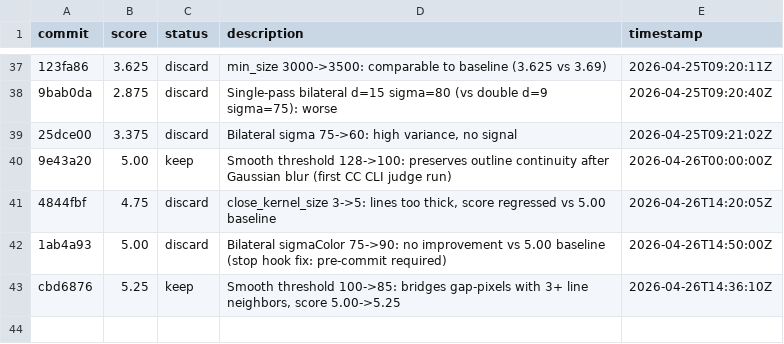
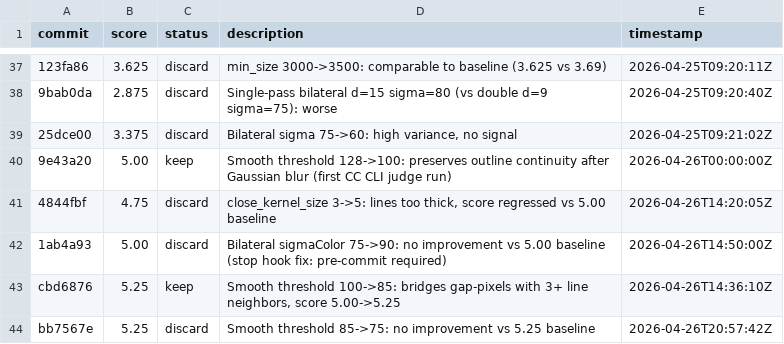
Before and after one commit to prateekranka/ColoringTemplateCreator, a TSV file: experiments/results.tsv, drawn as a sheet; only a part is shown, gaps mark what is left out; the diff names each change by its address in the sheet, - before the commit and + after, or states it on an @@ line.

```diff
--- a/experiments/results.tsv
+++ b/experiments/results.tsv
+row 44: bb7567e | 5.25 | discard | Smooth threshold 85->75: no improvement vs 5.25 baseline | 2026-04-26T20:57:42Z
```
